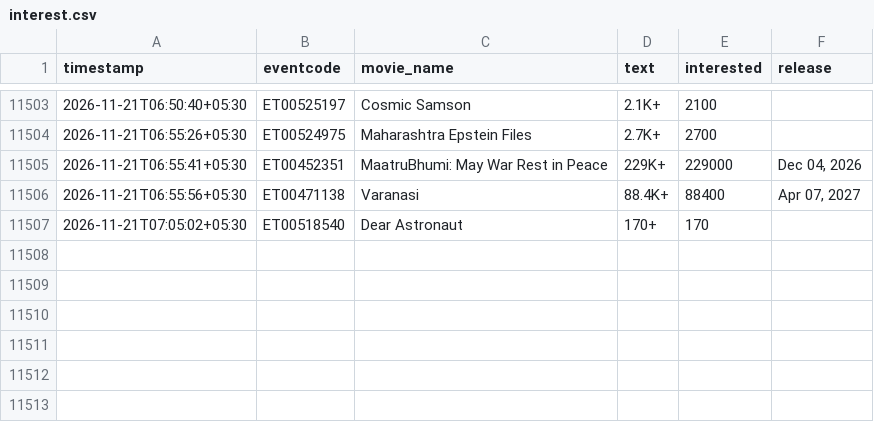
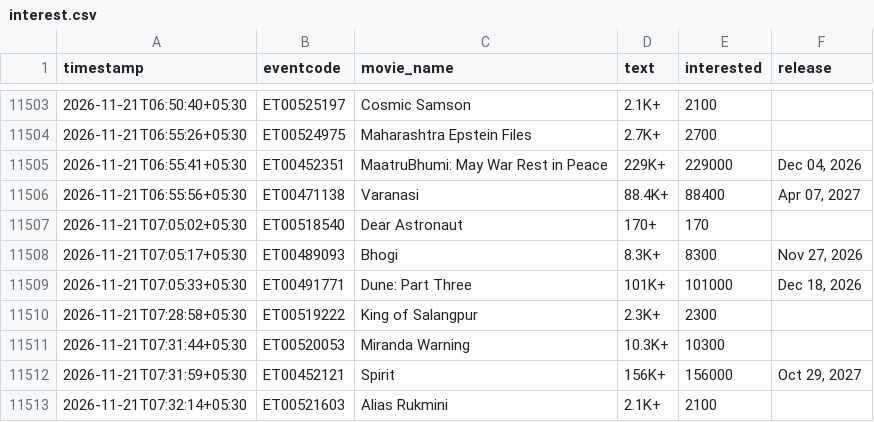
Before and after one commit to Venkyiiit756/hyd-movie-trends, a CSV file: data/interest.csv, drawn as a sheet; only a part is shown, gaps mark what is left out; the diff names each change by its address in the sheet, - before the commit and + after, or states it on an @@ line.

```diff
--- a/data/interest.csv
+++ b/data/interest.csv
+row 11508: 2026-11-21T07:05:17+05:30 | ET00489093 | Bhogi | 8.3K+ | 8300 | Nov 27, 2026
+row 11509: 2026-11-21T07:05:33+05:30 | ET00491771 | Dune: Part Three | 101K+ | 101000 | Dec 18, 2026
+row 11510: 2026-11-21T07:28:58+05:30 | ET00519222 | King of Salangpur | 2.3K+ | 2300
+row 11511: 2026-11-21T07:31:44+05:30 | ET00520053 | Miranda Warning | 10.3K+ | 10300
+row 11512: 2026-11-21T07:31:59+05:30 | ET00452121 | Spirit | 156K+ | 156000 | Oct 29, 2027
+row 11513: 2026-11-21T07:32:14+05:30 | ET00521603 | Alias Rukmini | 2.1K+ | 2100
```
Also changed, not shown: history/aadi-anant.csv, history/bouma.csv, 15 other files.
